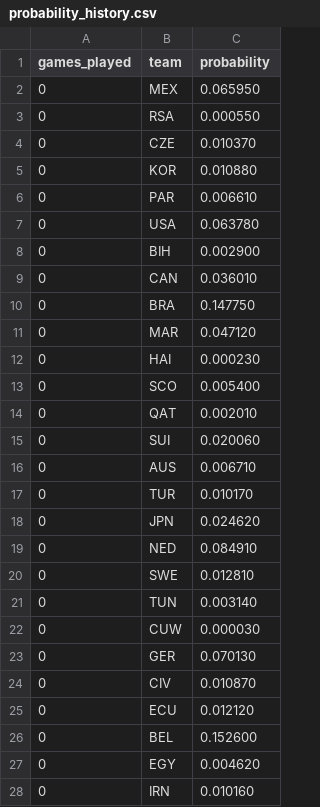
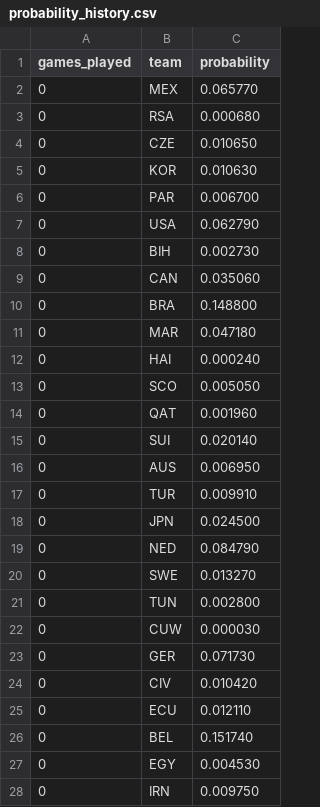
Before and after one commit to mvermeulen/ai, a CSV file: worldcup/data/probability_history.csv, drawn as a sheet; only a part is shown; the diff covers the shown part only.

Commit message:
Update from third game.

```diff
--- a/worldcup/data/probability_history.csv
+++ b/worldcup/data/probability_history.csv
@@ -1,28 +1,28 @@
 games_played,team,probability
-0,MEX,0.065950
-0,RSA,0.000550
-0,CZE,0.010370
-0,KOR,0.010880
-0,PAR,0.006610
-0,USA,0.063780
-0,BIH,0.002900
-0,CAN,0.036010
-0,BRA,0.147750
-0,MAR,0.047120
-0,HAI,0.000230
-0,SCO,0.005400
-0,QAT,0.002010
-0,SUI,0.020060
-0,AUS,0.006710
-0,TUR,0.010170
-0,JPN,0.024620
-0,NED,0.084910
-0,SWE,0.012810
-0,TUN,0.003140
+0,MEX,0.065770
+0,RSA,0.000680
+0,CZE,0.010650
+0,KOR,0.010630
+0,PAR,0.006700
+0,USA,0.062790
+0,BIH,0.002730
+0,CAN,0.035060
+0,BRA,0.148800
+0,MAR,0.047180
+0,HAI,0.000240
+0,SCO,0.005050
+0,QAT,0.001960
+0,SUI,0.020140
+0,AUS,0.006950
+0,TUR,0.009910
+0,JPN,0.024500
+0,NED,0.084790
+0,SWE,0.013270
+0,TUN,0.002800
 0,CUW,0.000030
-0,GER,0.070130
-0,CIV,0.010870
-0,ECU,0.012120
-0,BEL,0.152600
-0,EGY,0.004620
-0,IRN,0.010160
+0,GER,0.071730
+0,CIV,0.010420
+0,ECU,0.012110
+0,BEL,0.151740
+0,EGY,0.004530
+0,IRN,0.009750
```
Also changed, not shown: 10 added rows, 6 removed rows and 103 edited cells elsewhere in this file, worldcup/data/schedule.csv.
